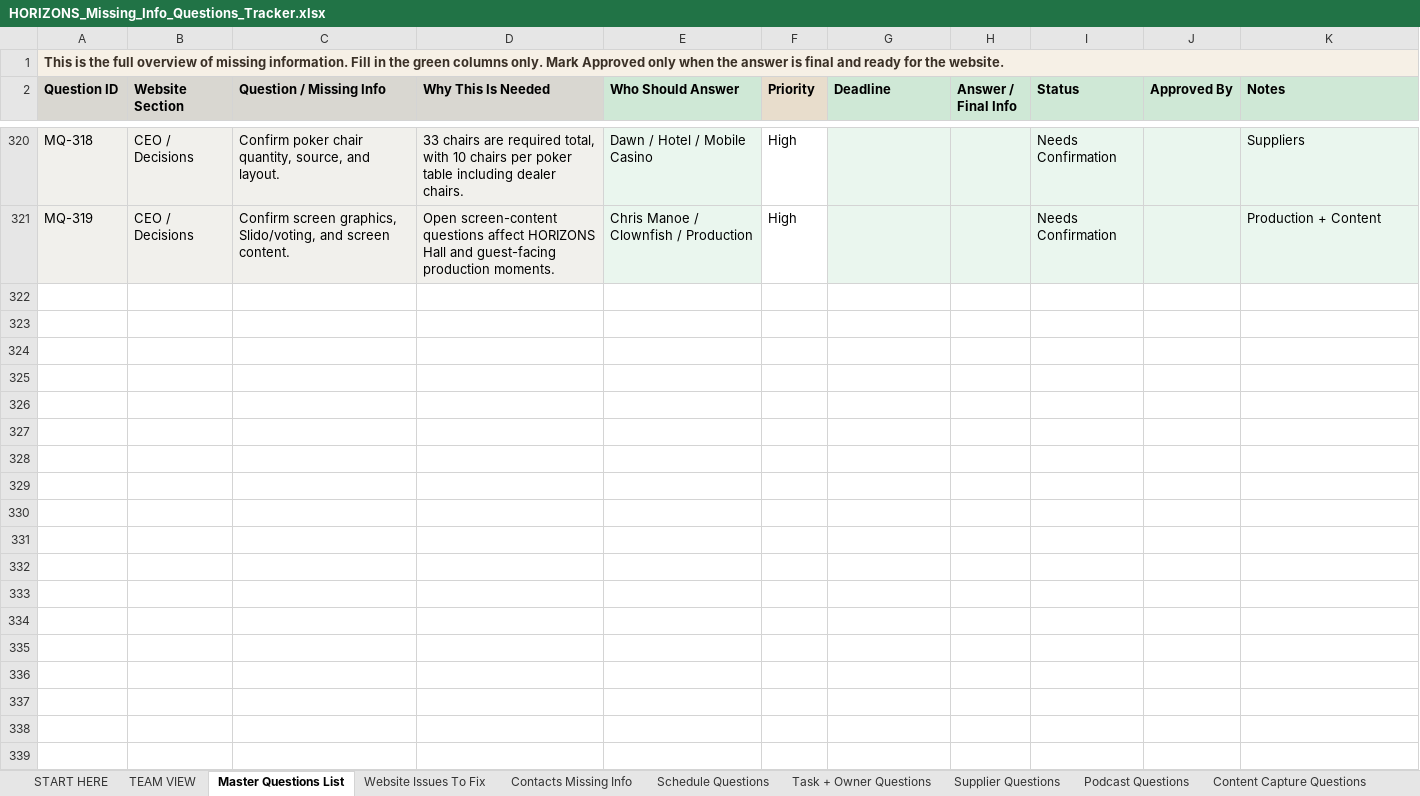
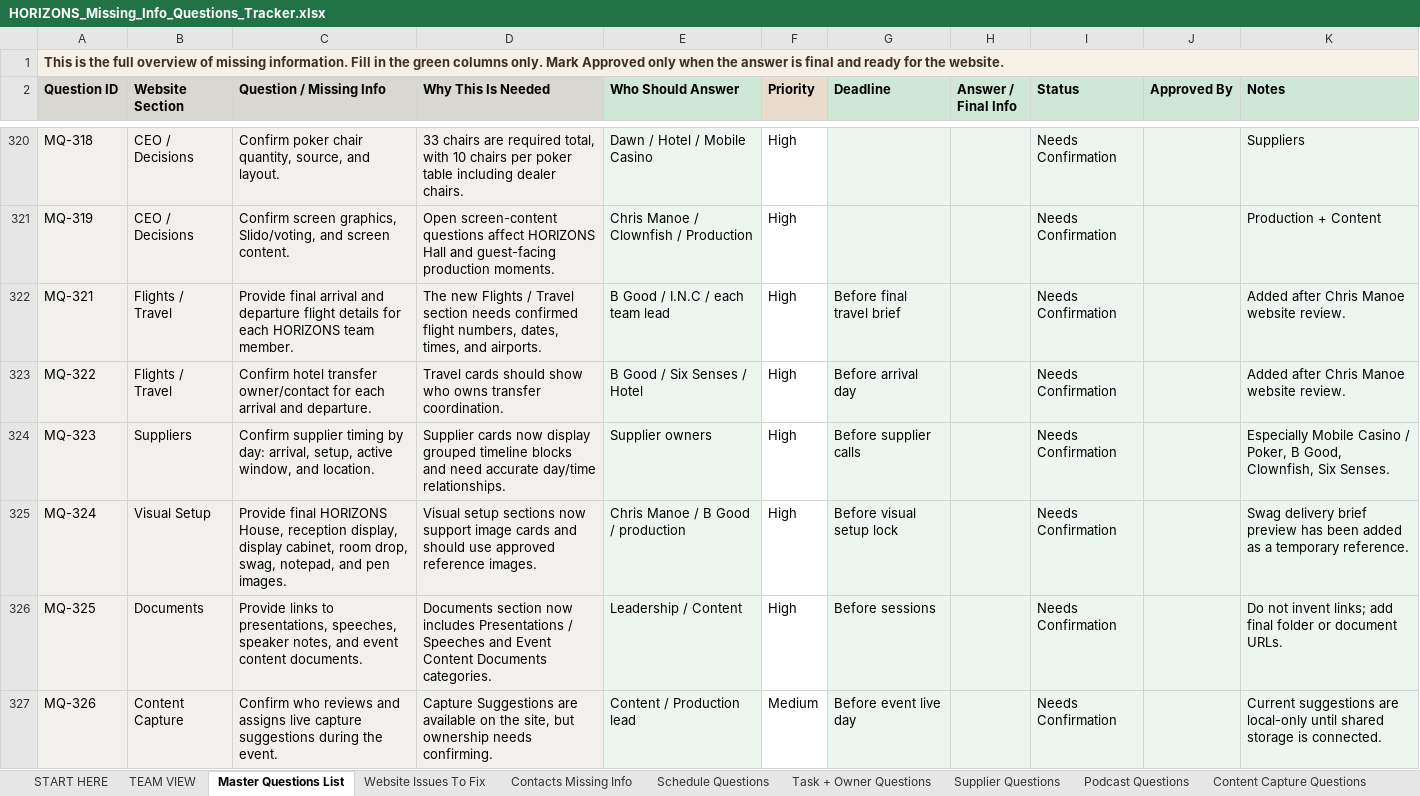
Before and after one commit to samuelmjprice/inc-horizons, an Excel workbook: data/HORIZONS_Missing_Info_Questions_Tracker.xlsx, sheet Master Questions List, drawn as a sheet; only a part is shown, gaps mark what is left out; values as stored, in another font and other column widths than the file's, no borders; conditional formats not drawn; the diff names each change by its address in the sheet, - before the commit and + after, or states it on an @@ line.

```diff
--- a/data/HORIZONS_Missing_Info_Questions_Tracker.xlsx (sheet Master Questions List)
+++ b/data/HORIZONS_Missing_Info_Questions_Tracker.xlsx (sheet Master Questions List)
+row 322: MQ-321 | Flights / Travel | Provide final arrival and departure flight details for each HORIZONS team member. | The new Flights / Travel section needs confirmed flight numbers, dates, times, and airports. | B Good / I.N.C / each team lead | High | Before final travel brief |  | Needs Confirmation |  | Added after Chris Manoe website review.
+row 323: MQ-322 | Flights / Travel | Confirm hotel transfer owner/contact for each arrival and departure. | Travel cards should show who owns transfer coordination. | B Good / Six Senses / Hotel | High | Before arrival day |  | Needs Confirmation |  | Added after Chris Manoe website review.
+row 324: MQ-323 | Suppliers | Confirm supplier timing by day: arrival, setup, active window, and location. | Supplier cards now display grouped timeline blocks and need accurate day/time relationships. | Supplier owners | High | Before supplier calls |  | Needs Confirmation |  | Especially Mobile Casino / Poker, B Good, Clownfish, Six Senses.
+row 325: MQ-324 | Visual Setup | Provide final HORIZONS House, reception display, display cabinet, room drop, swag, notepad, and pen images. | Visual setup sections now support image cards and should use approved reference images. | Chris Manoe / B Good / production | High | Before visual setup lock |  | Needs Confirmation |  | Swag delivery brief preview has been added as a temporary reference.
+row 326: MQ-325 | Documents | Provide links to presentations, speeches, speaker notes, and event content documents. | Documents section now includes Presentations / Speeches and Event Content Documents categories. | Leadership / Content | High | Before sessions |  | Needs Confirmation |  | Do not invent links; add final folder or document URLs.
+row 327: MQ-326 | Content Capture | Confirm who reviews and assigns live capture suggestions during the event. | Capture Suggestions are available on the site, but ownership needs confirming. | Content / Production lead | Medium | Before event live day |  | Needs Confirmation |  | Current suggestions are local-only until shared storage is connected.
```
Also changed, not shown: sheet TEAM VIEW, sheet Documents Needed, sheet Supplier Questions, sheet Content Capture Questions, sheet Images + Assets Needed, sheet Schedule Questions, 10 other files.
